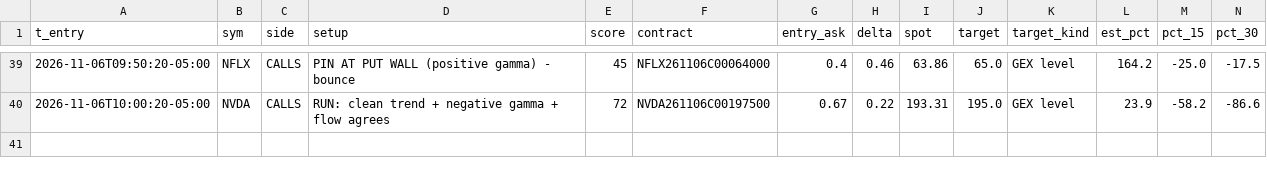
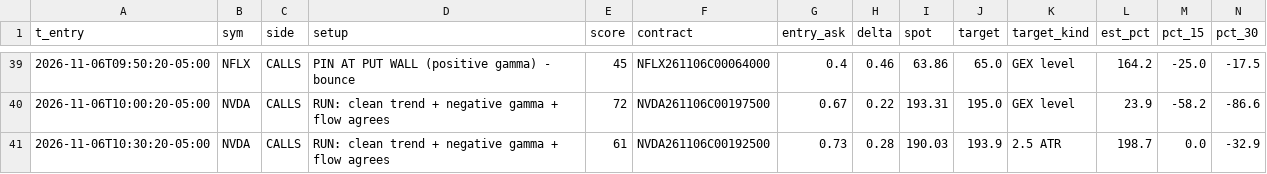
Before and after one commit to jnewsom188327/stoch-bot, a CSV file: gex_fires.csv, drawn as a sheet; only a part is shown, gaps mark what is left out; rows hold the shown columns only; the diff names each change by its address in the sheet, - before the commit and + after, or states it on an @@ line.

```diff
--- a/gex_fires.csv
+++ b/gex_fires.csv
+row 41: 2026-11-06T10:30:20-05:00 | NVDA | CALLS | RUN: clean trend + negative gamma + flow agrees | 61 | NVDA261106C00192500 | 0.73 | 0.28 | 190.03 | 193.9 | 2.5 ATR | 198.7 | 0.0 | -32.9
```
Also changed, not shown: 4 other files.
